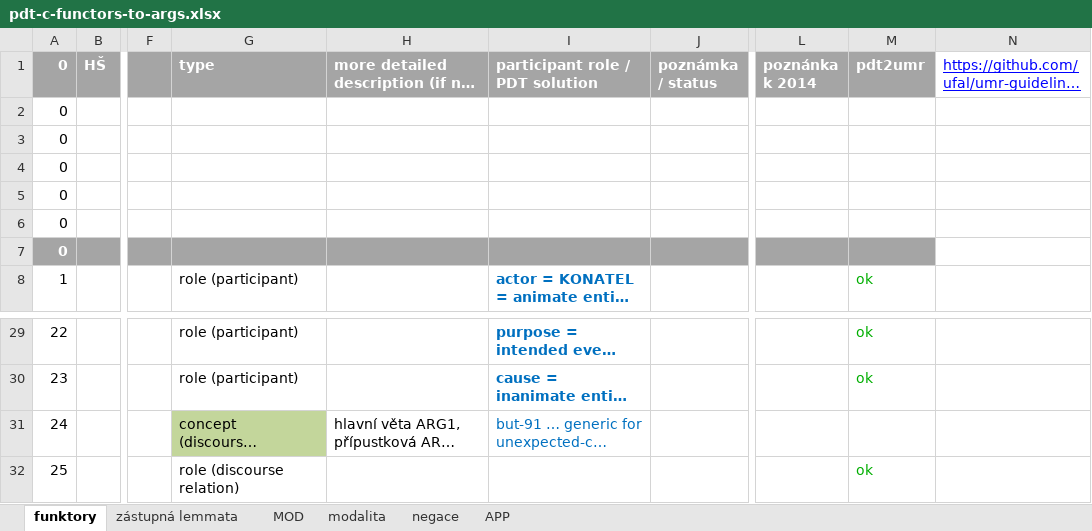
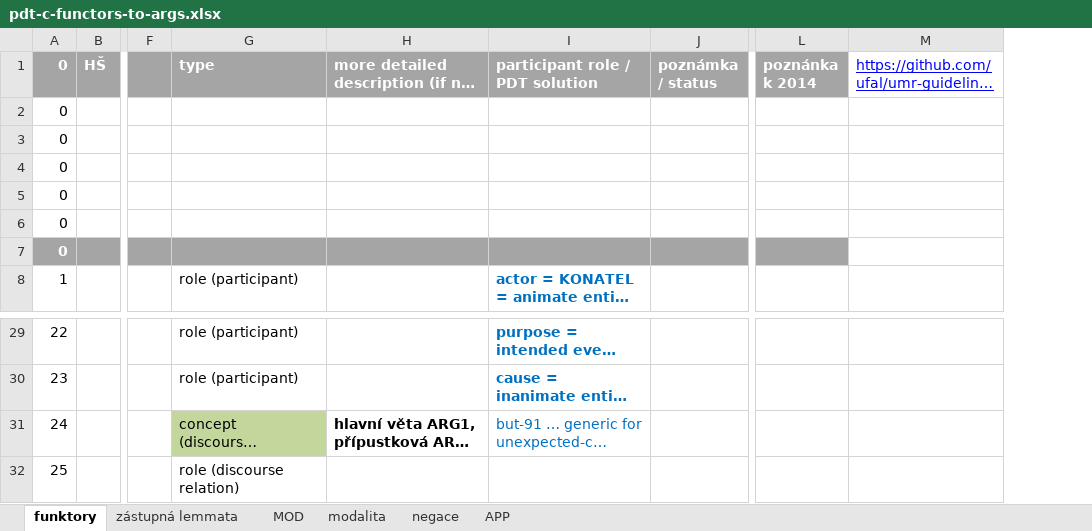
Before and after one commit to ufal/UMR, an Excel workbook: tecto2umr/pdt-c-functors-to-args.xlsx, sheet funktory, drawn as a sheet; only a part is shown, gaps mark what is left out; long unchanged cells end in …; values as stored, in another font and other column widths than the file's, no borders; charts and pictures not drawn; the diff names each change by its address in the sheet, - before the commit and + after, or states it on an @@ line.

Commit message:
Add a column to mark implementation in pdt2umr

```diff
--- a/tecto2umr/pdt-c-functors-to-args.xlsx (sheet funktory)
+++ b/tecto2umr/pdt-c-functors-to-args.xlsx (sheet funktory)
-column M (pdt2umr), row 8: ok; rows 29-32: ok | ok |  | ok
-H31 bold: off
+H31 bold: on
```
Also changed, not shown: sheet zástupná lemmata, charts or pictures.
